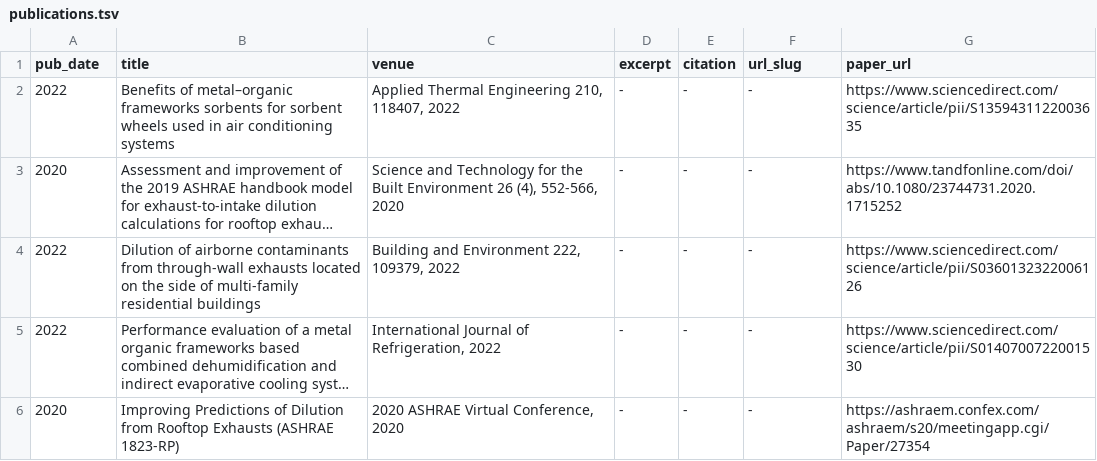
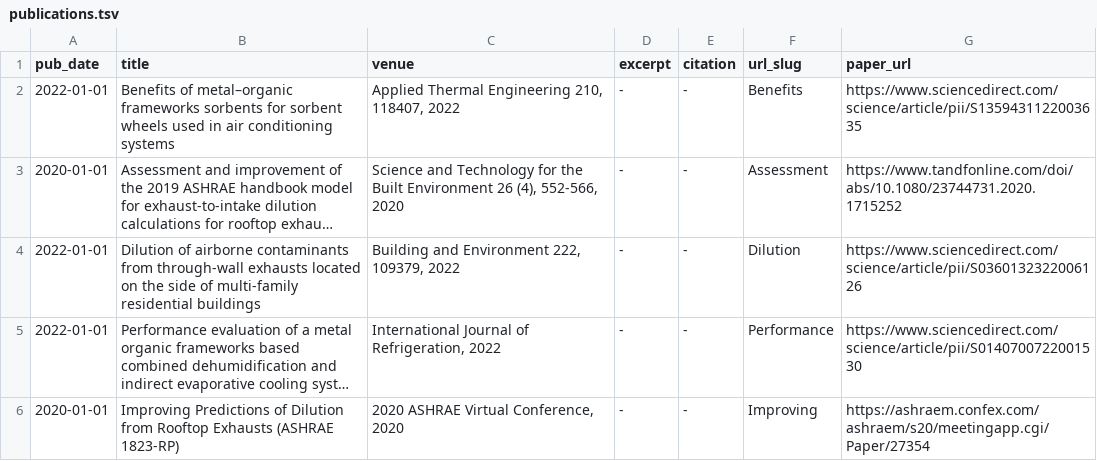
Before and after one commit to SabaZShahvari/SabaZShahvari.github.io, a TSV file: markdown_generator/publications.tsv, drawn as a sheet; long unchanged cells end in …; the diff names each change by its address in the sheet, - before the commit and + after, or states it on an @@ line.

```diff
--- a/markdown_generator/publications.tsv
+++ b/markdown_generator/publications.tsv
-A2 (pub_date): 2022
+A2 (pub_date): 2022-01-01
-F2 (url_slug): -
+F2 (url_slug): Benefits
-A3 (pub_date): 2020
+A3 (pub_date): 2020-01-01
-F3 (url_slug): -
+F3 (url_slug): Assessment
-A4:A5 (pub_date): 2022
+A4:A5 (pub_date): 2022-01-01
-F4 (url_slug): -
+F4 (url_slug): Dilution
-F5 (url_slug): -
+F5 (url_slug): Performance
-A6 (pub_date): 2020
+A6 (pub_date): 2020-01-01
-F6 (url_slug): -
+F6 (url_slug): Improving
```
Also changed, not shown: 9 other files.
